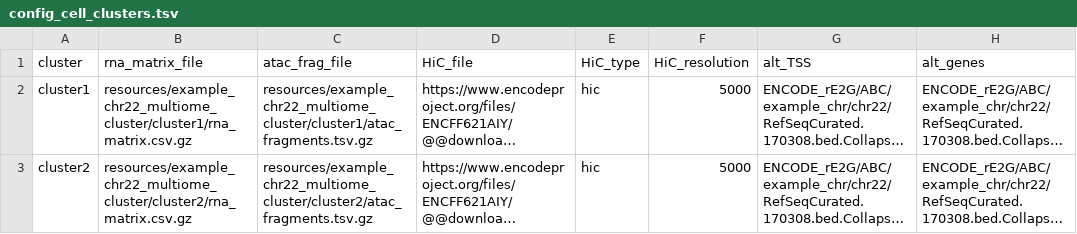
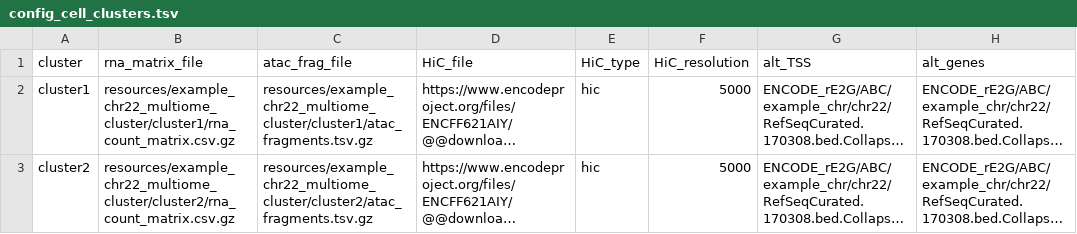
Before and after one commit to EngreitzLab/sc-E2G, a TSV file: config/config_cell_clusters.tsv, drawn as a sheet; long unchanged cells end in …; the diff names each change by its address in the sheet, - before the commit and + after, or states it on an @@ line.

Commit message:
Use RNA count matrix as input

```diff
--- a/config/config_cell_clusters.tsv
+++ b/config/config_cell_clusters.tsv
-B2 (rna_matrix_file): resources/example_chr22_multiome_cluster/cluster1/rna_matrix.csv.gz
+B2 (rna_matrix_file): resources/example_chr22_multiome_cluster/cluster1/rna_count_matrix.csv.gz
-B3 (rna_matrix_file): resources/example_chr22_multiome_cluster/cluster2/rna_matrix.csv.gz
+B3 (rna_matrix_file): resources/example_chr22_multiome_cluster/cluster2/rna_count_matrix.csv.gz
```
Also changed, not shown: 6 other files.
